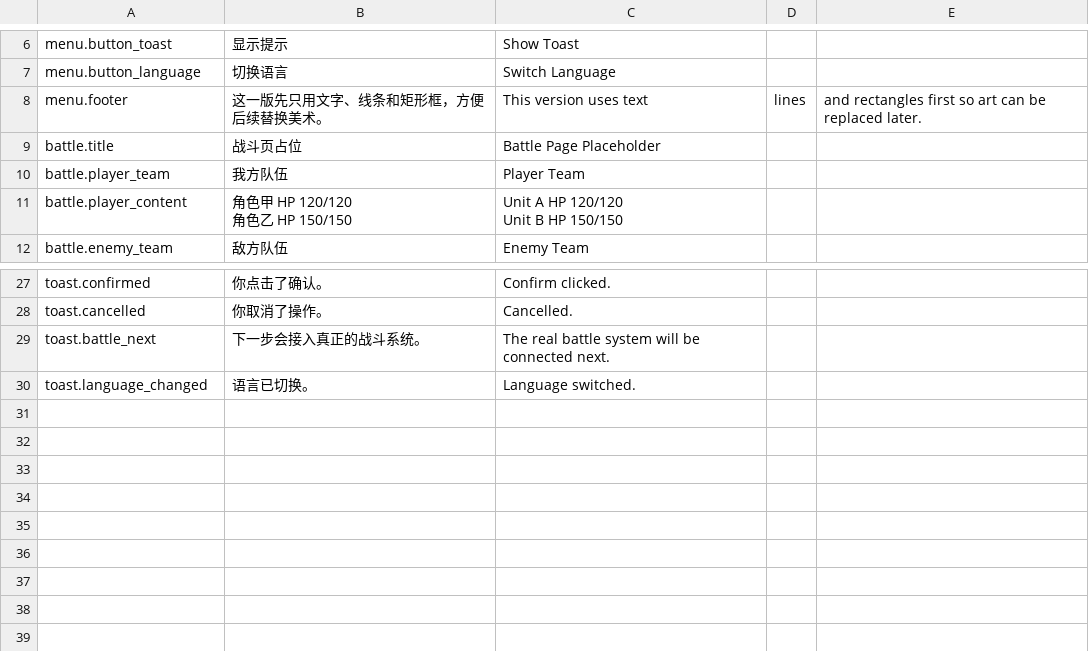
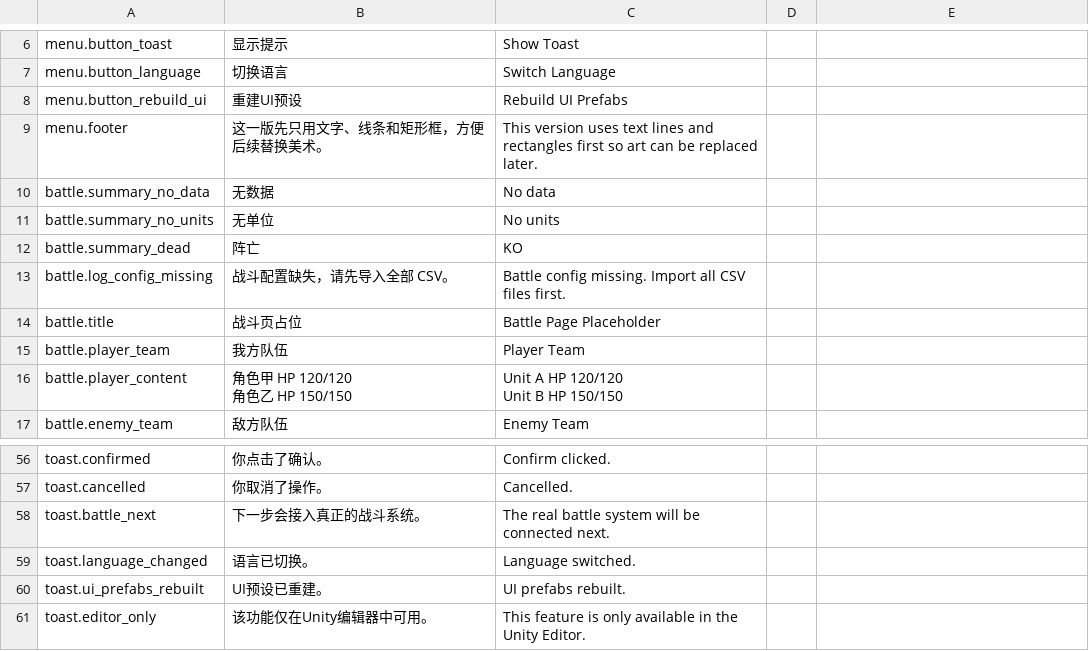
Before and after one commit to xyzhi/codexDlablo, a CSV file: Docs/Localization.csv, drawn as a sheet; only a part is shown, gaps mark what is left out; the diff covers the shown part only.

Commit message:
Add equipment flow and editor UI rebuild shortcut

```diff
--- a/Docs/Localization.csv
+++ b/Docs/Localization.csv
@@ -7,3 +7,8 @@ menu.button_toast,显示提示,Show Toast
 menu.button_language,切换语言,Switch Language
-menu.footer,这一版先只用文字、线条和矩形框，方便后续替换美术。,This version uses text, lines, and rectangles first so art can be replaced later.
+menu.button_rebuild_ui,重建UI预设,Rebuild UI Prefabs
+menu.footer,这一版先只用文字、线条和矩形框，方便后续替换美术。,This version uses text lines and rectangles first so art can be replaced later.
+battle.summary_no_data,无数据,No data
+battle.summary_no_units,无单位,No units
+battle.summary_dead,阵亡,KO
+battle.log_config_missing,战斗配置缺失，请先导入全部 CSV。,Battle config missing. Import all CSV files first.
 battle.title,战斗页占位,Battle Page Placeholder
@@ -34 +63,3 @@ toast.battle_next,下一步会接入真正的战斗系统。,The real battle sys
 toast.language_changed,语言已切换。,Language switched.
+toast.ui_prefabs_rebuilt,UI预设已重建。,UI prefabs rebuilt.
+toast.editor_only,该功能仅在Unity编辑器中可用。,This feature is only available in the Unity Editor.
```
Also changed, not shown: 24 added rows elsewhere in this file, 32 other files.
